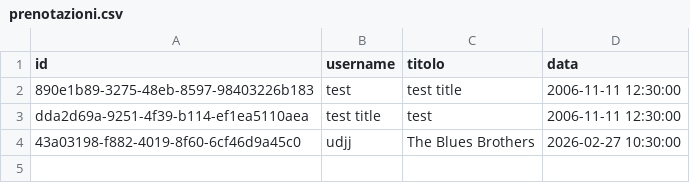
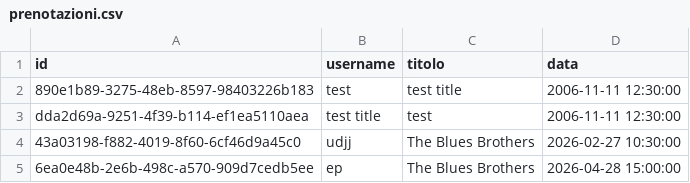
Before and after one commit to flekss07/UNI-cinemax-maven, a CSV file: data/prenotazioni.csv, drawn as a sheet; the diff names each change by its address in the sheet, - before the commit and + after, or states it on an @@ line.

```diff
--- a/data/prenotazioni.csv
+++ b/data/prenotazioni.csv
+row 5: 6ea0e48b-2e6b-498c-a570-909d7cedb5ee | ep | The Blues Brothers | 2026-04-28 15:00:00
```
Also changed, not shown: 1 other file.
